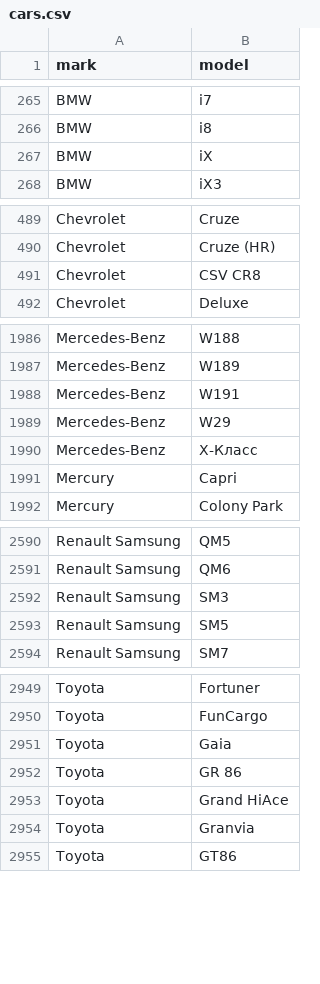
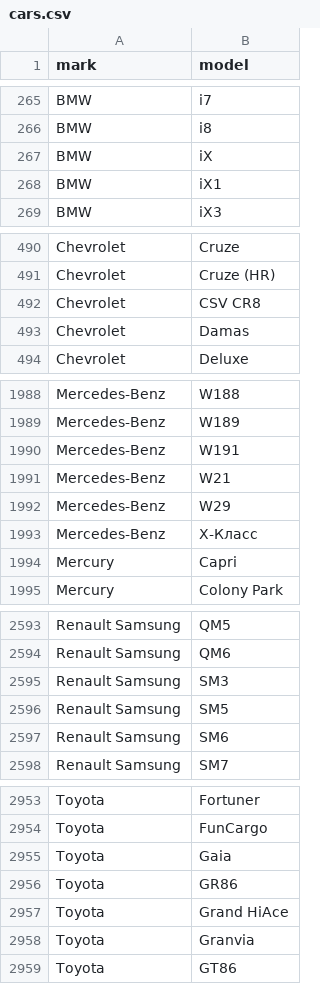
Before and after one commit to blanzh/carsBase, a CSV file: cars.csv, drawn as a sheet; only a part is shown, gaps mark what is left out.

```diff
--- a/cars.csv
+++ b/cars.csv
@@ -267,2 +267,3 @@ BMW;i8
 BMW;iX
+BMW;iX1
 BMW;iX3
@@ -491,2 +492,3 @@ Chevrolet;Cruze (HR)
 Chevrolet;CSV CR8
+Chevrolet;Damas
 Chevrolet;Deluxe
@@ -1988,2 +1990,3 @@ Mercedes-Benz;W189
 Mercedes-Benz;W191
+Mercedes-Benz;W21
 Mercedes-Benz;W29
@@ -2593,2 +2596,3 @@ Renault Samsung;SM3
 Renault Samsung;SM5
+Renault Samsung;SM6
 Renault Samsung;SM7
@@ -2951,3 +2955,3 @@ Toyota;FunCargo
 Toyota;Gaia
-Toyota;GR 86
+Toyota;GR86
 Toyota;Grand HiAce
```
Also changed, not shown: 3 other files.
